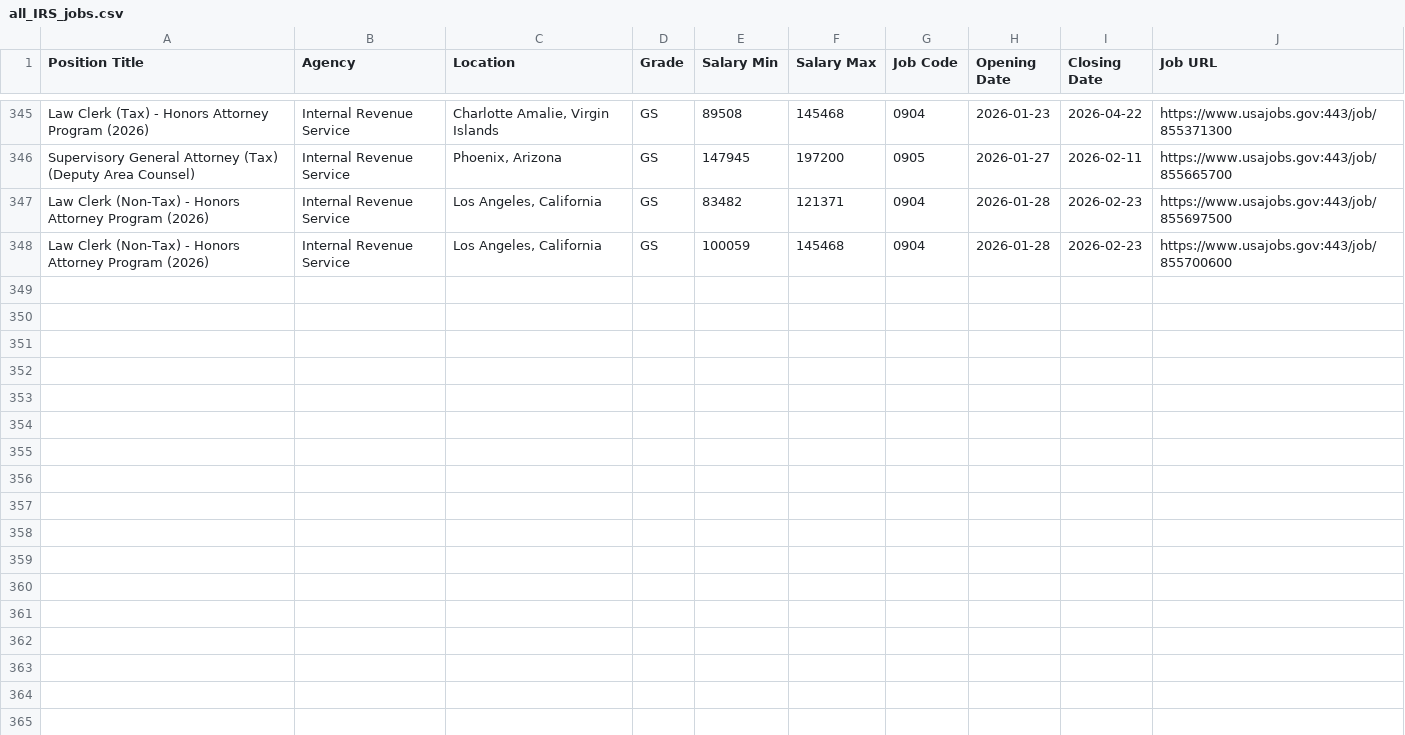
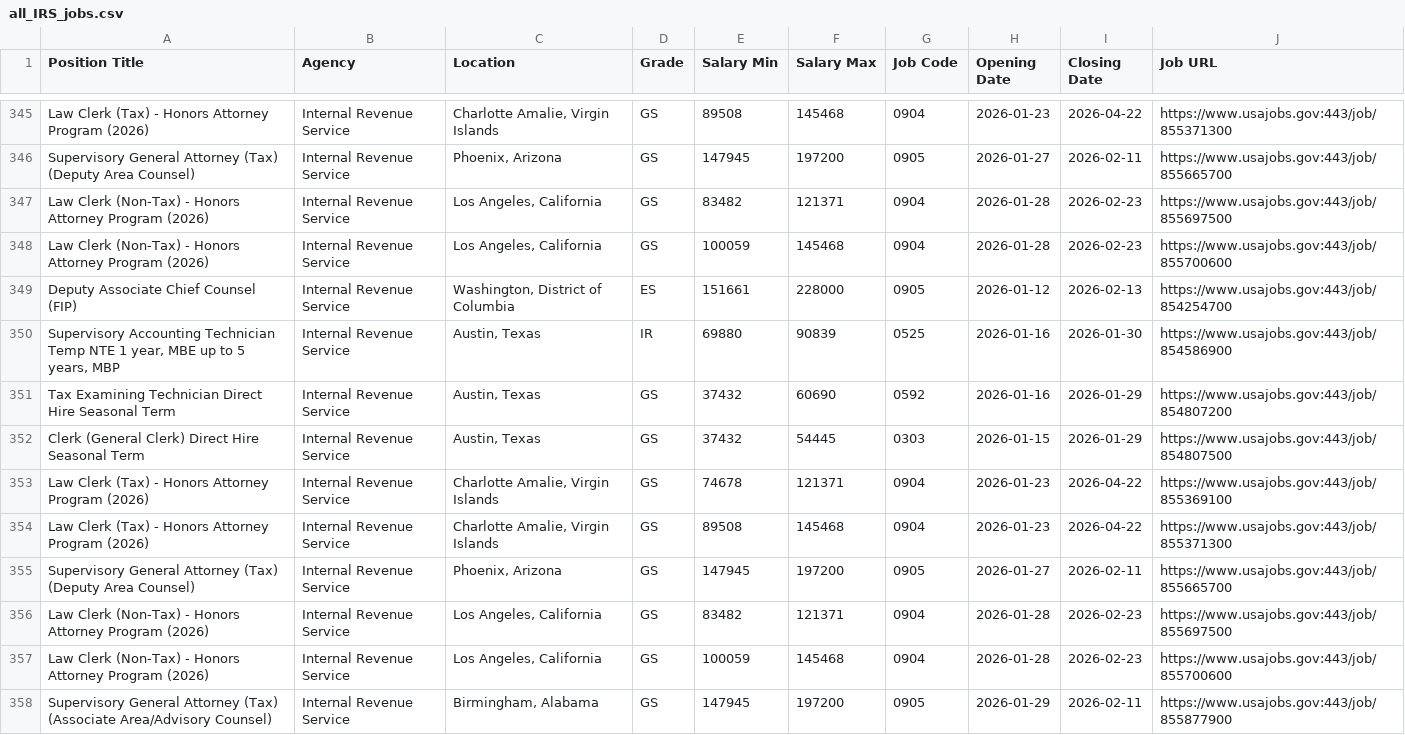
Before and after one commit to fartbagxp/fedjobs, a CSV file: data/raw/all_IRS_jobs.csv, drawn as a sheet; only a part is shown, gaps mark what is left out; the diff names each change by its address in the sheet, - before the commit and + after, or states it on an @@ line.

```diff
--- a/data/raw/all_IRS_jobs.csv
+++ b/data/raw/all_IRS_jobs.csv
+row 349: Deputy Associate Chief Counsel (FIP) | Internal Revenue Service | Washington, District of Columbia | ES | 151661 | 228000 | 0905 | 2026-01-12 | 2026-02-13 | https://www.usajobs.gov:443/job/854254700
+row 350: Supervisory Accounting Technician Temp NTE 1 year, MBE up to 5 years, MBP | Internal Revenue Service | Austin, Texas | IR | 69880 | 90839 | 0525 | 2026-01-16 | 2026-01-30 | https://www.usajobs.gov:443/job/854586900
+row 351: Tax Examining Technician Direct Hire Seasonal Term | Internal Revenue Service | Austin, Texas | GS | 37432 | 60690 | 0592 | 2026-01-16 | 2026-01-29 | https://www.usajobs.gov:443/job/854807200
+row 352: Clerk (General Clerk) Direct Hire Seasonal Term | Internal Revenue Service | Austin, Texas | GS | 37432 | 54445 | 0303 | 2026-01-15 | 2026-01-29 | https://www.usajobs.gov:443/job/854807500
+row 353: Law Clerk (Tax) - Honors Attorney Program (2026) | Internal Revenue Service | Charlotte Amalie, Virgin Islands | GS | 74678 | 121371 | 0904 | 2026-01-23 | 2026-04-22 | https://www.usajobs.gov:443/job/855369100
+row 354: Law Clerk (Tax) - Honors Attorney Program (2026) | Internal Revenue Service | Charlotte Amalie, Virgin Islands | GS | 89508 | 145468 | 0904 | 2026-01-23 | 2026-04-22 | https://www.usajobs.gov:443/job/855371300
+row 355: Supervisory General Attorney (Tax) (Deputy Area Counsel) | Internal Revenue Service | Phoenix, Arizona | GS | 147945 | 197200 | 0905 | 2026-01-27 | 2026-02-11 | https://www.usajobs.gov:443/job/855665700
+row 356: Law Clerk (Non-Tax) - Honors Attorney Program (2026) | Internal Revenue Service | Los Angeles, California | GS | 83482 | 121371 | 0904 | 2026-01-28 | 2026-02-23 | https://www.usajobs.gov:443/job/855697500
+row 357: Law Clerk (Non-Tax) - Honors Attorney Program (2026) | Internal Revenue Service | Los Angeles, California | GS | 100059 | 145468 | 0904 | 2026-01-28 | 2026-02-23 | https://www.usajobs.gov:443/job/855700600
+row 358: Supervisory General Attorney (Tax) (Associate Area/Advisory Counsel) | Internal Revenue Service | Birmingham, Alabama | GS | 147945 | 197200 | 0905 | 2026-01-29 | 2026-02-11 | https://www.usajobs.gov:443/job/855877900
```
Also changed, not shown: data/raw/all_0854_jobs.csv, data/raw/all_1560_jobs.csv, 3 other files.
